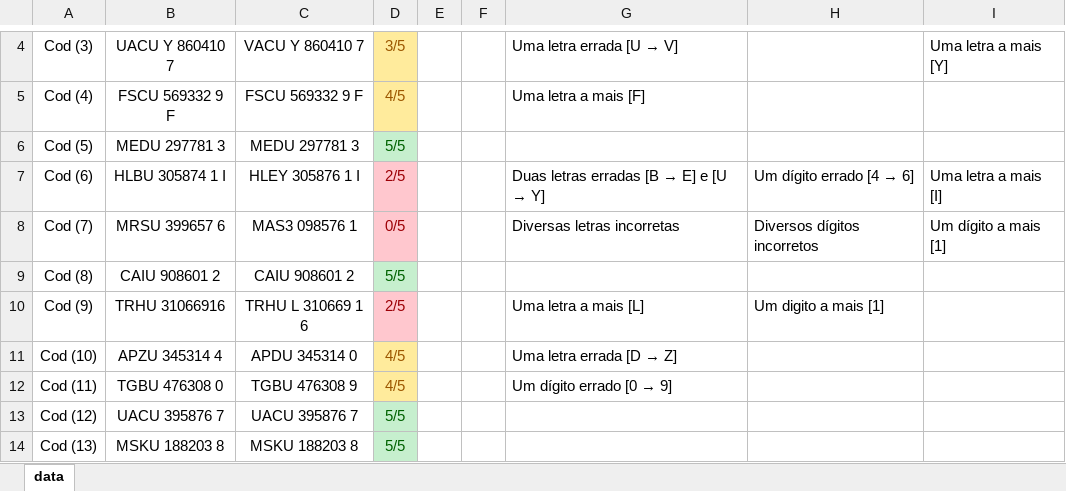
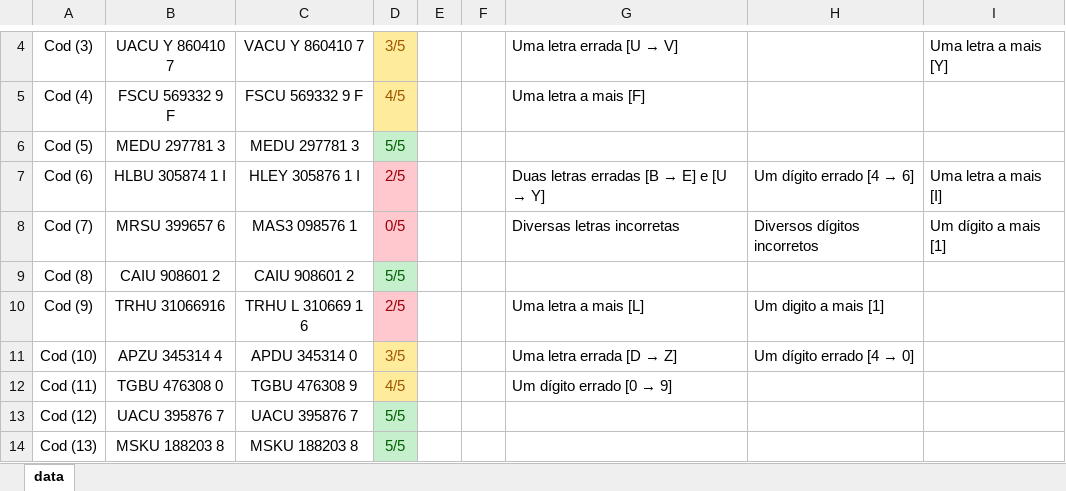
Before and after one commit to v-amorim/self_development, an Excel workbook: python/computacional_vision/exercicio/resultados.xlsx, sheet data, drawn as a sheet; only a part is shown, gaps mark what is left out; values as stored, in another font and other column widths than the file's, no borders; charts and pictures not drawn; the diff names each change by its address in the sheet, - before the commit and + after, or states it on an @@ line.

```diff
--- a/python/computacional_vision/exercicio/resultados.xlsx (sheet data)
+++ b/python/computacional_vision/exercicio/resultados.xlsx (sheet data)
-D11: 4/5
+D11: 3/5
@@ H11: (empty) → Um dígito errado [4 → 0] @@
```
Also changed, not shown: 4 other files.
